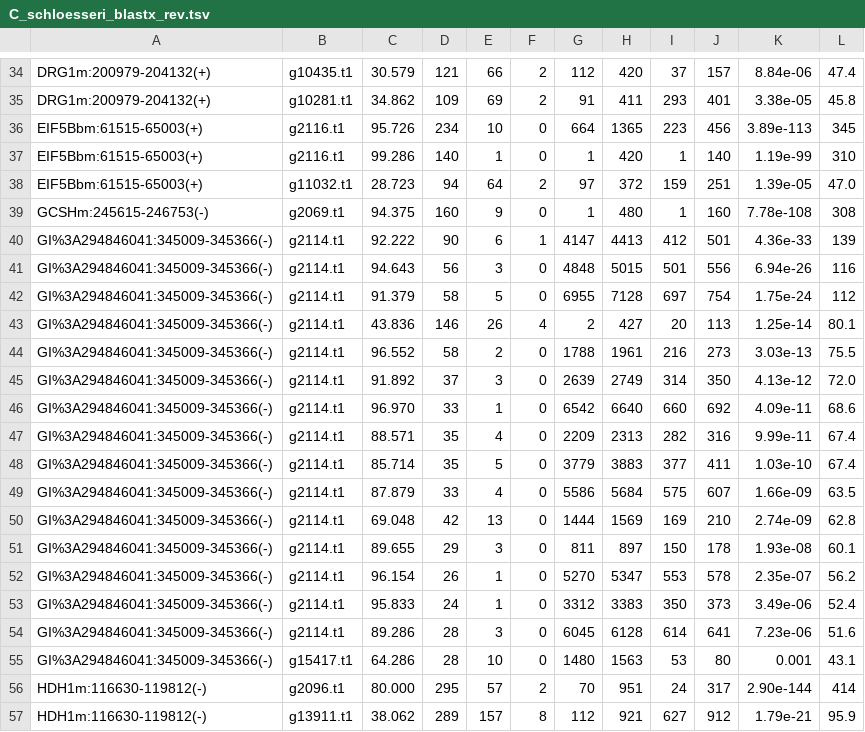
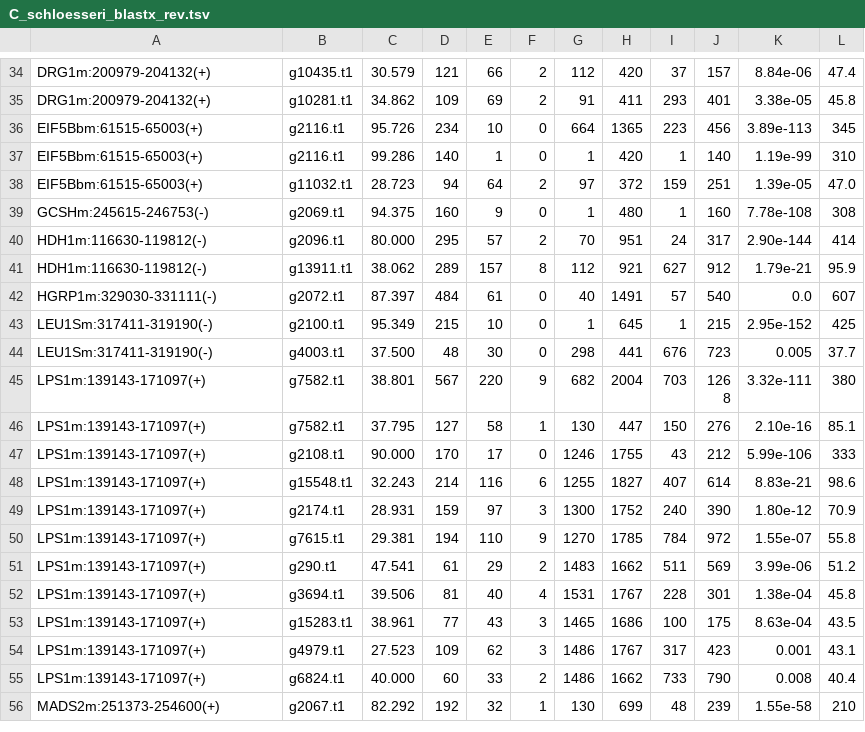
Before and after one commit to aays/MT_analysis, a TSV file: data/blastx/C_schloesseri_blastx_rev.tsv, drawn as a sheet; only a part is shown, gaps mark what is left out; the shorter side is filled out with more unchanged rows.

```diff
--- a/data/blastx/C_schloesseri_blastx_rev.tsv
+++ b/data/blastx/C_schloesseri_blastx_rev.tsv
@@ -39,18 +39,2 @@ EIF5Bbm:61515-65003(+)	g11032.t1	28.723	94	64	2	97	372	159	251	1.39e-05	47.0
 GCSHm:245615-246753(-)	g2069.t1	94.375	160	9	0	1	480	1	160	7.78e-108	308
-GI%3A294846041:345009-345366(-)	g2114.t1	92.222	90	6	1	4147	4413	412	501	4.36e-33	139
-GI%3A294846041:345009-345366(-)	g2114.t1	94.643	56	3	0	4848	5015	501	556	6.94e-26	116
-GI%3A294846041:345009-345366(-)	g2114.t1	91.379	58	5	0	6955	7128	697	754	1.75e-24	112
-GI%3A294846041:345009-345366(-)	g2114.t1	43.836	146	26	4	2	427	20	113	1.25e-14	80.1
-GI%3A294846041:345009-345366(-)	g2114.t1	96.552	58	2	0	1788	1961	216	273	3.03e-13	75.5
-GI%3A294846041:345009-345366(-)	g2114.t1	91.892	37	3	0	2639	2749	314	350	4.13e-12	72.0
-GI%3A294846041:345009-345366(-)	g2114.t1	96.970	33	1	0	6542	6640	660	692	4.09e-11	68.6
-GI%3A294846041:345009-345366(-)	g2114.t1	88.571	35	4	0	2209	2313	282	316	9.99e-11	67.4
-GI%3A294846041:345009-345366(-)	g2114.t1	85.714	35	5	0	3779	3883	377	411	1.03e-10	67.4
-GI%3A294846041:345009-345366(-)	g2114.t1	87.879	33	4	0	5586	5684	575	607	1.66e-09	63.5
-GI%3A294846041:345009-345366(-)	g2114.t1	69.048	42	13	0	1444	1569	169	210	2.74e-09	62.8
-GI%3A294846041:345009-345366(-)	g2114.t1	89.655	29	3	0	811	897	150	178	1.93e-08	60.1
-GI%3A294846041:345009-345366(-)	g2114.t1	96.154	26	1	0	5270	5347	553	578	2.35e-07	56.2
-GI%3A294846041:345009-345366(-)	g2114.t1	95.833	24	1	0	3312	3383	350	373	3.49e-06	52.4
-GI%3A294846041:345009-345366(-)	g2114.t1	89.286	28	3	0	6045	6128	614	641	7.23e-06	51.6
-GI%3A294846041:345009-345366(-)	g15417.t1	64.286	28	10	0	1480	1563	53	80	0.001	43.1
 HDH1m:116630-119812(-)	g2096.t1	80.000	295	57	2	70	951	24	317	2.90e-144	414
```
Also changed, not shown: data/blastx/C_incerta_blastx_rev.tsv, data/blastx/E_debaryana_blastx_rev.tsv, 7 other files.
